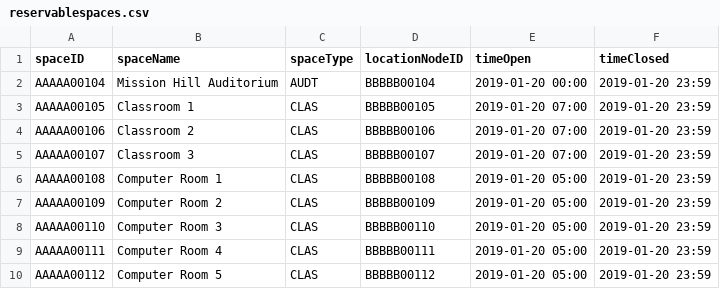
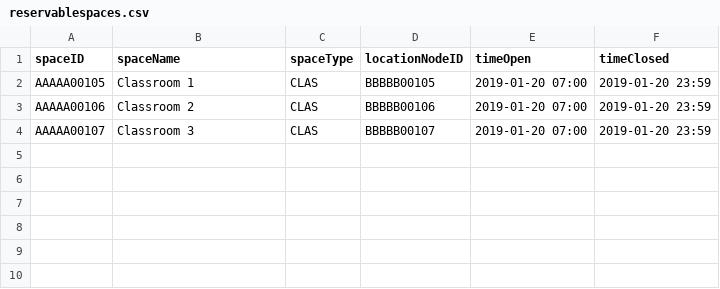
Before and after one commit to softeng-teamn/Hospital-Navigation, a CSV file: src/main/resources/reservablespaces.csv, drawn as a sheet.

```diff
--- a/src/main/resources/reservablespaces.csv
+++ b/src/main/resources/reservablespaces.csv
@@ -1,3 +1,2 @@
 spaceID,spaceName,spaceType,locationNodeID,timeOpen,timeClosed
-AAAAA00104,Mission Hill Auditorium,AUDT,BBBBB00104,2019-01-20 00:00,2019-01-20 23:59
 AAAAA00105,Classroom 1,CLAS,BBBBB00105,2019-01-20 07:00,2019-01-20 23:59
@@ -5,6 +4 @@ AAAAA00106,Classroom 2,CLAS,BBBBB00106,2019-01-20 07:00,2019-01-20 23:59
 AAAAA00107,Classroom 3,CLAS,BBBBB00107,2019-01-20 07:00,2019-01-20 23:59
-AAAAA00108,Computer Room 1,CLAS,BBBBB00108,2019-01-20 05:00,2019-01-20 23:59
-AAAAA00109,Computer Room 2,CLAS,BBBBB00109,2019-01-20 05:00,2019-01-20 23:59
-AAAAA00110,Computer Room 3,CLAS,BBBBB00110,2019-01-20 05:00,2019-01-20 23:59
-AAAAA00111,Computer Room 4,CLAS,BBBBB00111,2019-01-20 05:00,2019-01-20 23:59
-AAAAA00112,Computer Room 5,CLAS,BBBBB00112,2019-01-20 05:00,2019-01-20 23:59
```
Also changed, not shown: src/main/resources/nodes.csv, 3 other files.
